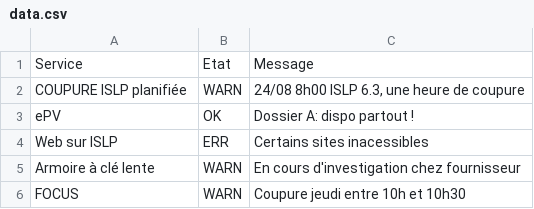
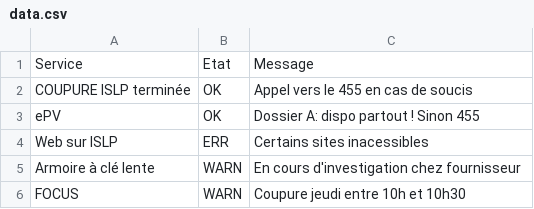
Before and after one commit to feelgood79/panneITmonitor, a CSV file: data.csv, drawn as a sheet.

Commit message:
Update data.csv

```diff
--- a/data.csv
+++ b/data.csv
@@ -1,4 +1,4 @@
 Service;Etat;Message
-COUPURE ISLP planifiée;WARN;24/08 8h00 ISLP 6.3, une heure de coupure
-ePV;OK;Dossier A: dispo partout !
+COUPURE ISLP terminée;OK;Appel vers le 455 en cas de soucis
+ePV;OK;Dossier A: dispo partout ! Sinon 455
 Web sur ISLP;ERR;Certains sites inacessibles
```
